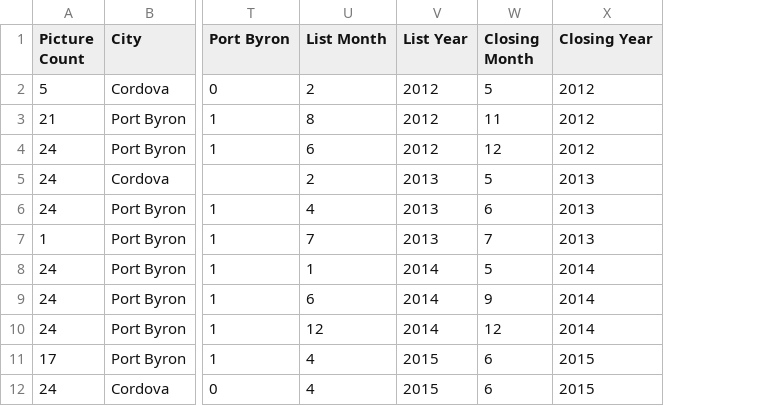
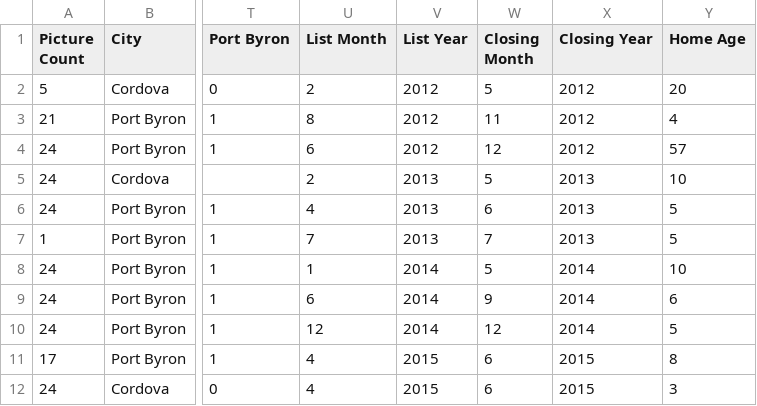
Before and after one commit to torrileigh/property_value_QCJan24, a CSV file: Cordova, Port Byron.csv, drawn as a sheet; only a part is shown, gaps mark what is left out; the diff names each change by its address in the sheet, - before the commit and + after, or states it on an @@ line.

Commit message:
Add files via upload

```diff
--- a/Cordova, Port Byron.csv
+++ b/Cordova, Port Byron.csv
+column Y (Home Age), rows 2-12: 20 | 4 | 57 | 10 | 5 | 5 | 10 | 6 | 5 | 8 | 3
```
